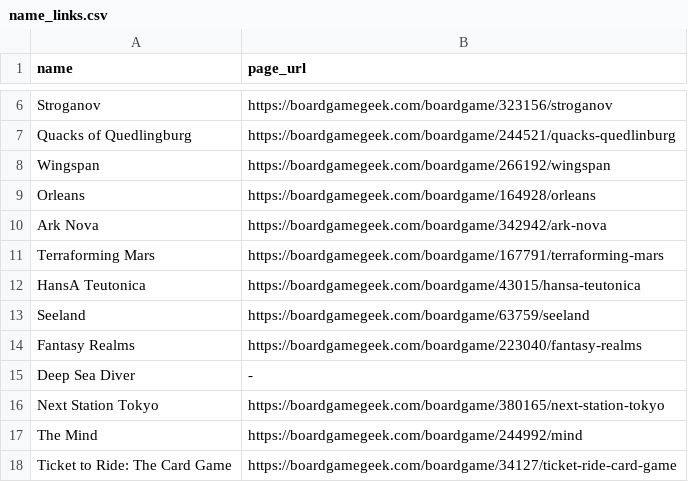
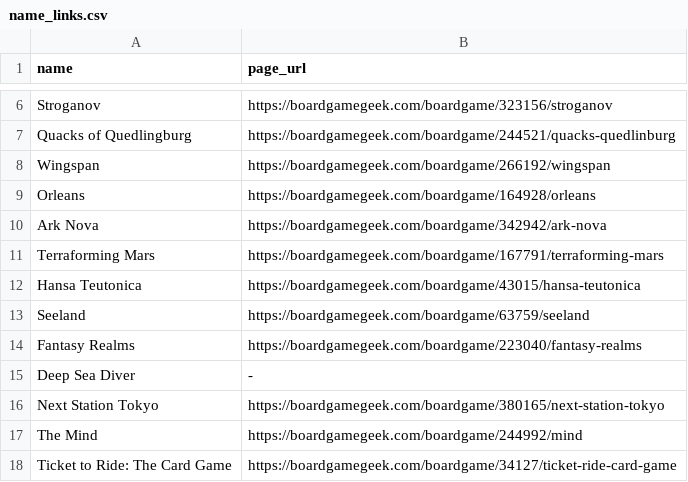
Before and after one commit to leighton-erd/Game-Recommender, a CSV file: name_links.csv, drawn as a sheet; only a part is shown, gaps mark what is left out.

```diff
--- a/name_links.csv
+++ b/name_links.csv
@@ -11,3 +11,3 @@ Ark Nova,https://boardgamegeek.com/boardgame/342942/ark-nova
 Terraforming Mars,https://boardgamegeek.com/boardgame/167791/terraforming-mars
-HansA Teutonica,https://boardgamegeek.com/boardgame/43015/hansa-teutonica
+Hansa Teutonica,https://boardgamegeek.com/boardgame/43015/hansa-teutonica
 Seeland,https://boardgamegeek.com/boardgame/63759/seeland
```
Also changed, not shown: 4 other files.
